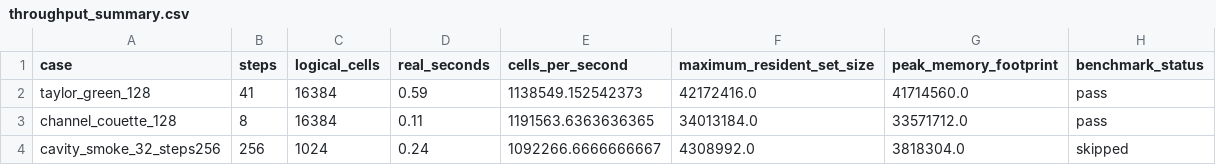
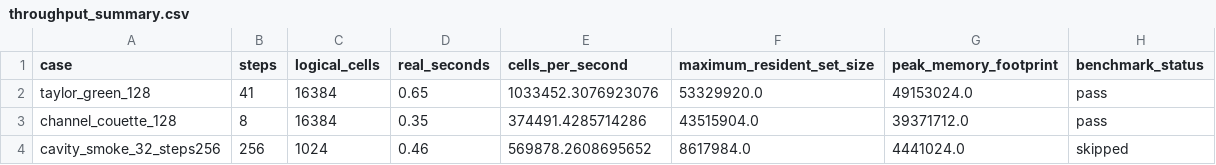
Before and after one commit to zfifteen/solver, a CSV file: profiling/latest/throughput_summary.csv, drawn as a sheet.

```diff
--- a/profiling/latest/throughput_summary.csv
+++ b/profiling/latest/throughput_summary.csv
@@ -1,4 +1,4 @@
 case,steps,logical_cells,real_seconds,cells_per_second,maximum_resident_set_size,peak_memory_footprint,benchmark_status
-taylor_green_128,41,16384,0.59,1138549.152542373,42172416.0,41714560.0,pass
-channel_couette_128,8,16384,0.11,1191563.6363636365,34013184.0,33571712.0,pass
-cavity_smoke_32_steps256,256,1024,0.24,1092266.6666666667,4308992.0,3818304.0,skipped
+taylor_green_128,41,16384,0.65,1033452.3076923076,53329920.0,49153024.0,pass
+channel_couette_128,8,16384,0.35,374491.4285714286,43515904.0,39371712.0,pass
+cavity_smoke_32_steps256,256,1024,0.46,569878.2608695652,8617984.0,4441024.0,skipped
```
Also changed, not shown: profiling/latest/hotspot_summary.csv, profiling/latest/improvement_vs_m10.csv, 29 other files.
